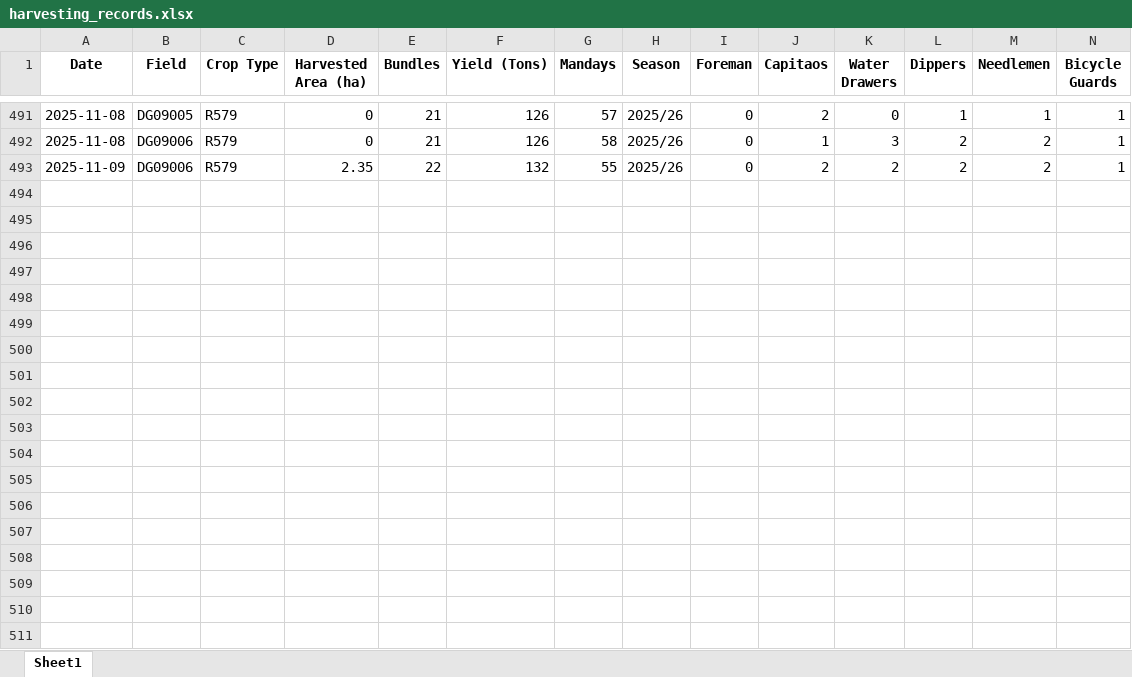
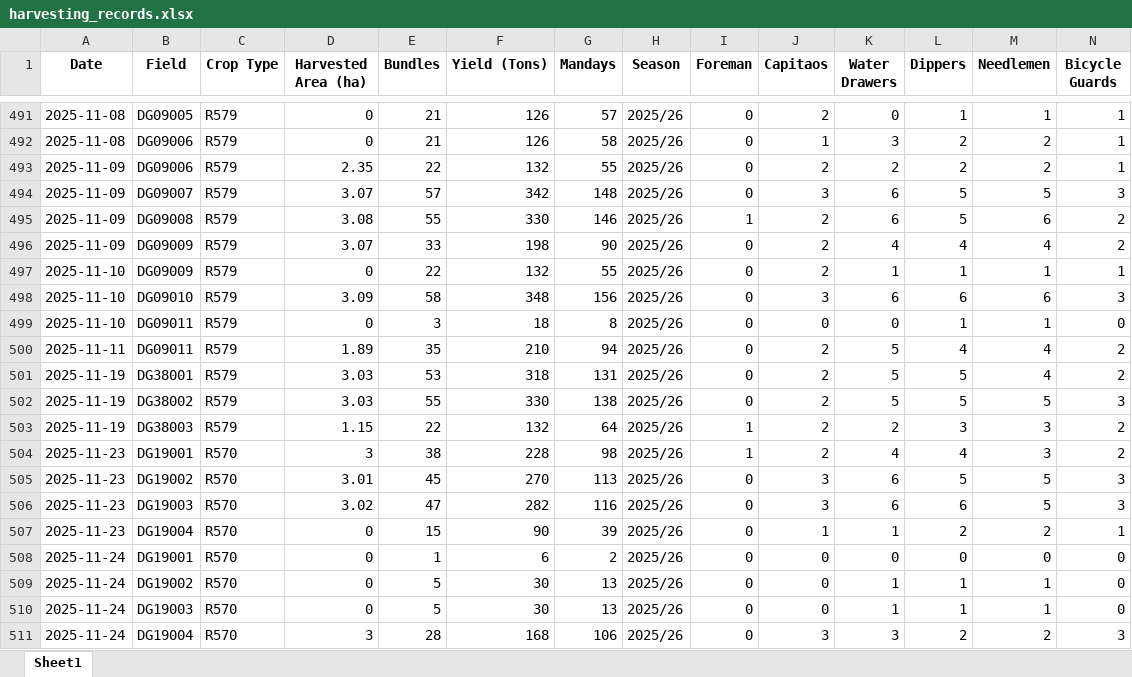
Before and after one commit to psibale/farm-management-system, an Excel workbook: data/harvesting_records.xlsx, sheet Sheet1, drawn as a sheet; only a part is shown, gaps mark what is left out; values as stored, in another font and other column widths than the file's, no borders; rows hold the shown columns only; the diff covers the shown part only; the diff names each change by its address in the sheet, - before the commit and + after, or states it on an @@ line.

```diff
--- a/data/harvesting_records.xlsx (sheet Sheet1)
+++ b/data/harvesting_records.xlsx (sheet Sheet1)
+row 494: 2025-11-09 | DG09007 | R579 | 3.07 | 57 | 342 | 148 | 2025/26 | 0 | 3 | 6 | 5 | 5 | 3
+row 495: 2025-11-09 | DG09008 | R579 | 3.08 | 55 | 330 | 146 | 2025/26 | 1 | 2 | 6 | 5 | 6 | 2
+row 496: 2025-11-09 | DG09009 | R579 | 3.07 | 33 | 198 | 90 | 2025/26 | 0 | 2 | 4 | 4 | 4 | 2
+row 497: 2025-11-10 | DG09009 | R579 | 0 | 22 | 132 | 55 | 2025/26 | 0 | 2 | 1 | 1 | 1 | 1
+row 498: 2025-11-10 | DG09010 | R579 | 3.09 | 58 | 348 | 156 | 2025/26 | 0 | 3 | 6 | 6 | 6 | 3
+row 499: 2025-11-10 | DG09011 | R579 | 0 | 3 | 18 | 8 | 2025/26 | 0 | 0 | 0 | 1 | 1 | 0
+row 500: 2025-11-11 | DG09011 | R579 | 1.89 | 35 | 210 | 94 | 2025/26 | 0 | 2 | 5 | 4 | 4 | 2
+row 501: 2025-11-19 | DG38001 | R579 | 3.03 | 53 | 318 | 131 | 2025/26 | 0 | 2 | 5 | 5 | 4 | 2
+row 502: 2025-11-19 | DG38002 | R579 | 3.03 | 55 | 330 | 138 | 2025/26 | 0 | 2 | 5 | 5 | 5 | 3
+row 503: 2025-11-19 | DG38003 | R579 | 1.15 | 22 | 132 | 64 | 2025/26 | 1 | 2 | 2 | 3 | 3 | 2
+row 504: 2025-11-23 | DG19001 | R570 | 3 | 38 | 228 | 98 | 2025/26 | 1 | 2 | 4 | 4 | 3 | 2
+row 505: 2025-11-23 | DG19002 | R570 | 3.01 | 45 | 270 | 113 | 2025/26 | 0 | 3 | 6 | 5 | 5 | 3
+row 506: 2025-11-23 | DG19003 | R570 | 3.02 | 47 | 282 | 116 | 2025/26 | 0 | 3 | 6 | 6 | 5 | 3
+row 507: 2025-11-23 | DG19004 | R570 | 0 | 15 | 90 | 39 | 2025/26 | 0 | 1 | 1 | 2 | 2 | 1
+row 508: 2025-11-24 | DG19001 | R570 | 0 | 1 | 6 | 2 | 2025/26 | 0 | 0 | 0 | 0 | 0 | 0
+row 509: 2025-11-24 | DG19002 | R570 | 0 | 5 | 30 | 13 | 2025/26 | 0 | 0 | 1 | 1 | 1 | 0
+row 510: 2025-11-24 | DG19003 | R570 | 0 | 5 | 30 | 13 | 2025/26 | 0 | 0 | 1 | 1 | 1 | 0
+row 511: 2025-11-24 | DG19004 | R570 | 3 | 28 | 168 | 106 | 2025/26 | 0 | 3 | 3 | 2 | 2 | 3
```
Also changed, not shown: 15 added rows elsewhere in this sheet, 2 other files.
